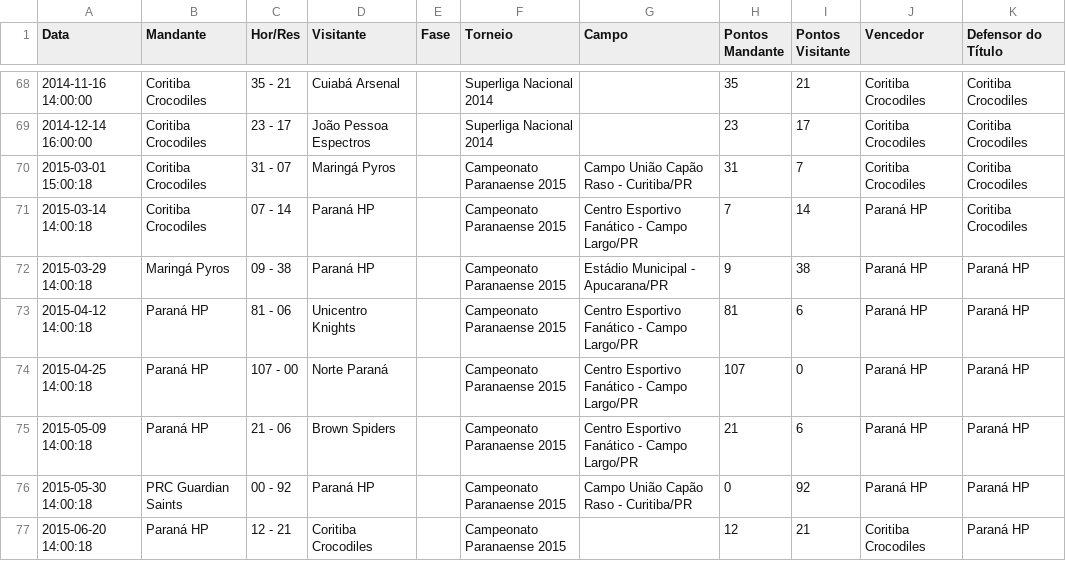
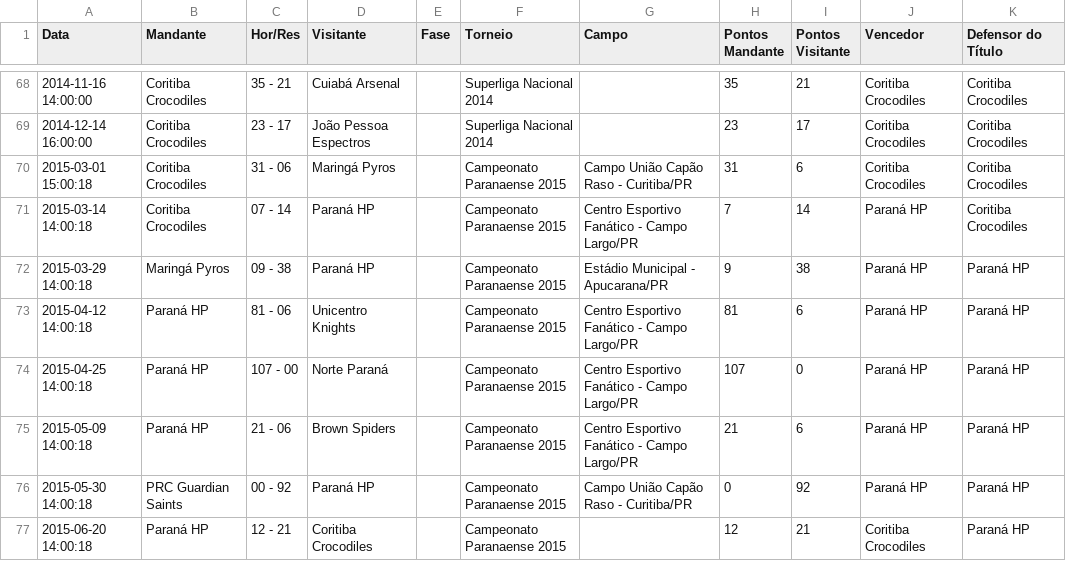
Before and after one commit to VictorOrtins/CinturaoDoFABR, a CSV file: backend/seed_data/games.csv, drawn as a sheet; only a part is shown, gaps mark what is left out.

```diff
--- a/backend/seed_data/games.csv
+++ b/backend/seed_data/games.csv
@@ -69,3 +69,3 @@ Data,Mandante,Hor/Res,Visitante,Fase,Torneio,Campo,Pontos Mandante,Pontos Visita
 2014-12-14 16:00:00,Coritiba Crocodiles,23 - 17,João Pessoa Espectros,,Superliga Nacional 2014,,23,17,Coritiba Crocodiles,Coritiba Crocodiles
-2015-03-01 15:00:18,Coritiba Crocodiles,31 - 07,Maringá Pyros,,Campeonato Paranaense 2015,Campo União Capão Raso - Curitiba/PR,31,7,Coritiba Crocodiles,Coritiba Crocodiles
+2015-03-01 15:00:18,Coritiba Crocodiles,31 - 06,Maringá Pyros,,Campeonato Paranaense 2015,Campo União Capão Raso - Curitiba/PR,31,6,Coritiba Crocodiles,Coritiba Crocodiles
 2015-03-14 14:00:18,Coritiba Crocodiles,07 - 14,Paraná HP,,Campeonato Paranaense 2015,Centro Esportivo Fanático - Campo Largo/PR,7,14,Paraná HP,Coritiba Crocodiles
```
Also changed, not shown: backend/seed_data/teams.csv, data/raw/teams/teams_latest.csv.
